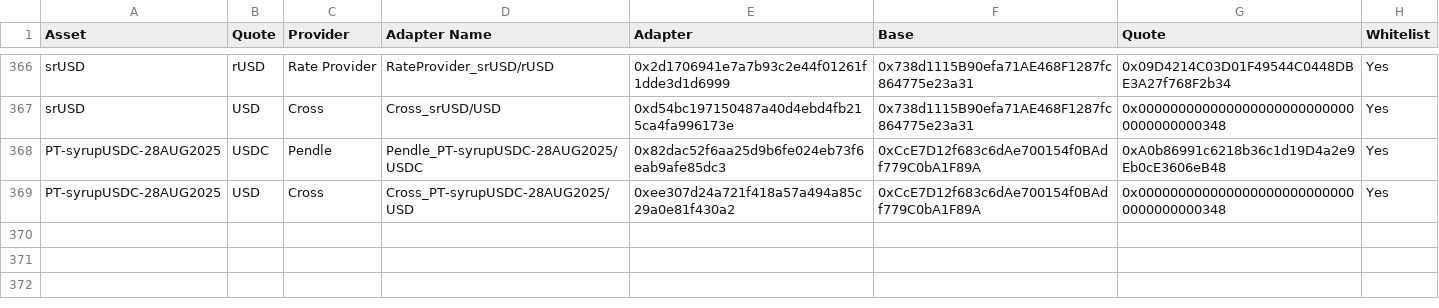
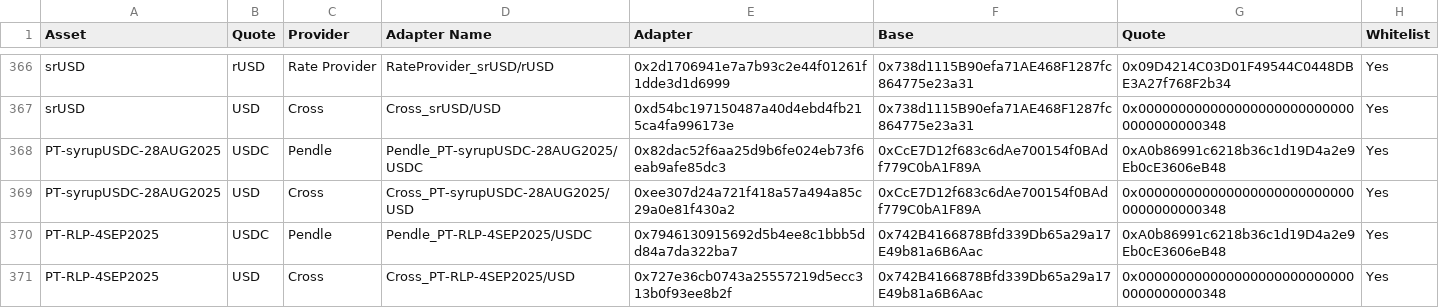
Before and after one commit to euler-xyz/euler-interfaces, a CSV file: addresses/1/OracleAdaptersAddresses.csv, drawn as a sheet; only a part is shown, gaps mark what is left out.

Commit message:
Update OracleAdaptersAddresses.csv
Signed-off-by: dbapostro <148862488+dbapostro@users.noreply.github.com>

```diff
--- a/addresses/1/OracleAdaptersAddresses.csv
+++ b/addresses/1/OracleAdaptersAddresses.csv
@@ -369 +369,3 @@ PT-syrupUSDC-28AUG2025,USDC,Pendle,Pendle_PT-syrupUSDC-28AUG2025/USDC,0x82dac52f
 PT-syrupUSDC-28AUG2025,USD,Cross,Cross_PT-syrupUSDC-28AUG2025/USD,0xee307d24a721f418a57a494a85c29a0e81f430a2,0xCcE7D12f683c6dAe700154f0BAdf779C0bA1F89A,0x0000000000000000000000000000000000000348,Yes
+PT-RLP-4SEP2025,USDC,Pendle,Pendle_PT-RLP-4SEP2025/USDC,0x7946130915692d5b4ee8c1bbb5dd84a7da322ba7,0x742B4166878Bfd339Db65a29a17E49b81a6B6Aac,0xA0b86991c6218b36c1d19D4a2e9Eb0cE3606eB48,Yes
+PT-RLP-4SEP2025,USD,Cross,Cross_PT-RLP-4SEP2025/USD,0x727e36cb0743a25557219d5ecc313b0f93ee8b2f,0x742B4166878Bfd339Db65a29a17E49b81a6B6Aac,0x0000000000000000000000000000000000000348,Yes
```
